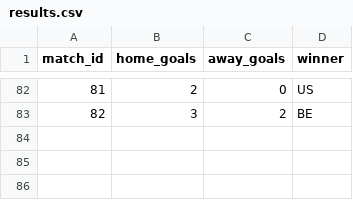
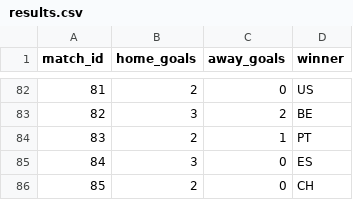
Before and after one commit to recommend-games/blog, a CSV file: experiments/world_cup_2026/data/processed/results.csv, drawn as a sheet; only a part is shown, gaps mark what is left out; the diff names each change by its address in the sheet, - before the commit and + after, or states it on an @@ line.

```diff
--- a/experiments/world_cup_2026/data/processed/results.csv
+++ b/experiments/world_cup_2026/data/processed/results.csv
+row 84: 83 | 2 | 1 | PT
+row 85: 84 | 3 | 0 | ES
+row 86: 85 | 2 | 0 | CH
```
Also changed, not shown: experiments/world_cup_2026/data/processed/market_odds_conditional_knockout.csv, experiments/world_cup_2026/data/raw/conditional_knockout/eloratings_world.tsv, 11 other files.
